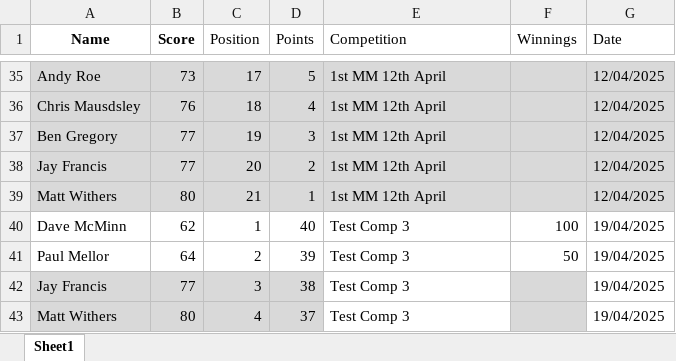
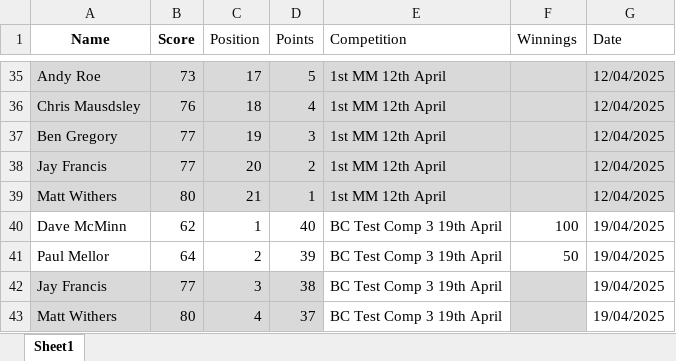
Before and after one commit to CMPtechnik/TheLeague, an Excel workbook: data/leaguedatatest.xlsx, sheet Sheet1, drawn as a sheet; only a part is shown, gaps mark what is left out; values as stored, in another font and other column widths than the file's, no borders; the diff names each change by its address in the sheet, - before the commit and + after, or states it on an @@ line.

```diff
--- a/data/leaguedatatest.xlsx (sheet Sheet1)
+++ b/data/leaguedatatest.xlsx (sheet Sheet1)
-E40:E43 (Competition): Test Comp 3
+E40:E43 (Competition): BC Test Comp 3 19th April
```
Also changed, not shown: 2 other files.
